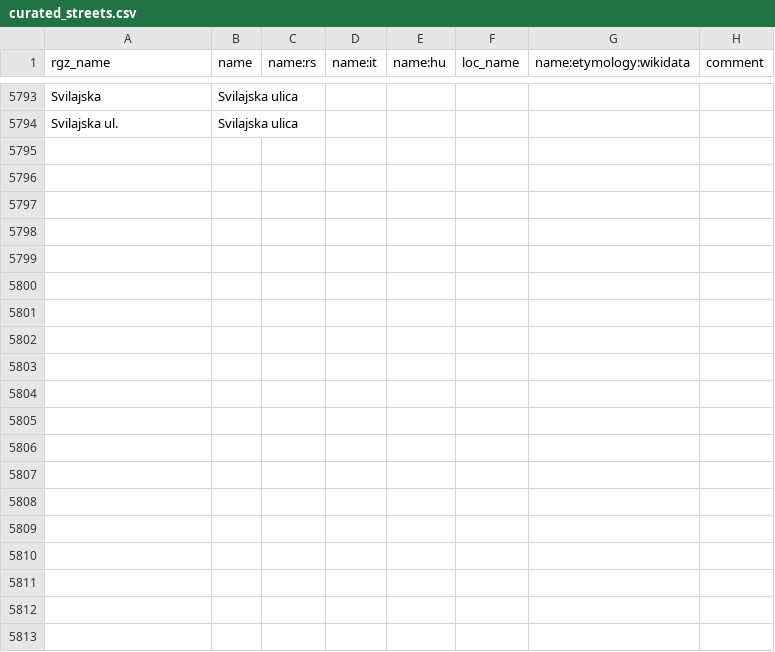
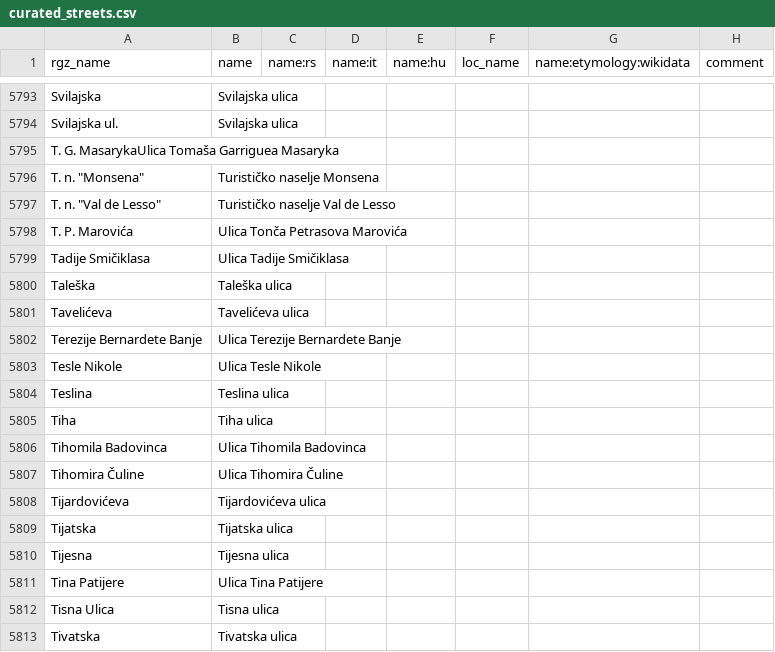
Before and after one commit to osm-hr/adresniregistar-ispravci, a CSV file: curated_streets.csv, drawn as a sheet; only a part is shown, gaps mark what is left out; the diff covers the shown part only.

Commit message:
Dodao T-ove

```diff
--- a/curated_streets.csv
+++ b/curated_streets.csv
@@ -5794 +5794,20 @@ Svilajska,Svilajska ulica,,,,,,
 Svilajska ul.,Svilajska ulica,,,,,,
+T. G. MasarykaUlica Tomaša Garriguea Masaryka,,,,,,
+"T. n. ""Monsena""",Turističko naselje Monsena,,,,,,
+"T. n. ""Val de Lesso""",Turističko naselje Val de Lesso,,,,,,
+T. P. Marovića,Ulica Tonča Petrasova Marovića,,,,,,
+Tadije Smičiklasa,Ulica Tadije Smičiklasa,,,,,,
+Taleška,Taleška ulica,,,,,,
+Tavelićeva,Tavelićeva ulica,,,,,,
+Terezije Bernardete Banje,Ulica Terezije Bernardete Banje,,,,,,
+Tesle Nikole,Ulica Tesle Nikole,,,,,,
+Teslina,Teslina ulica,,,,,,
+Tiha,Tiha ulica,,,,,,
+Tihomila Badovinca,Ulica Tihomila Badovinca,,,,,,
+Tihomira Čuline,Ulica Tihomira Čuline,,,,,,
+Tijardovićeva,Tijardovićeva ulica,,,,,,
+Tijatska,Tijatska ulica,,,,,,
+Tijesna,Tijesna ulica,,,,,,
+Tina Patijere,Ulica Tina Patijere,,,,,,
+Tisna Ulica,Tisna ulica,,,,,,
+Tivatska,Tivatska ulica,,,,,,
```
Also changed, not shown: 49 added rows elsewhere in this file.
